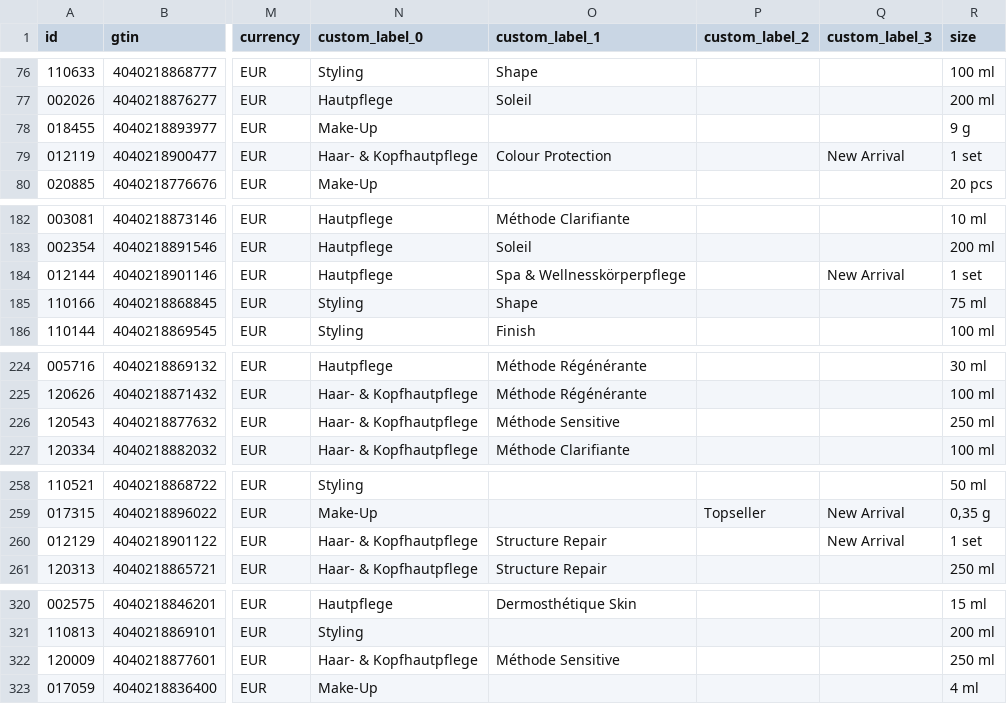
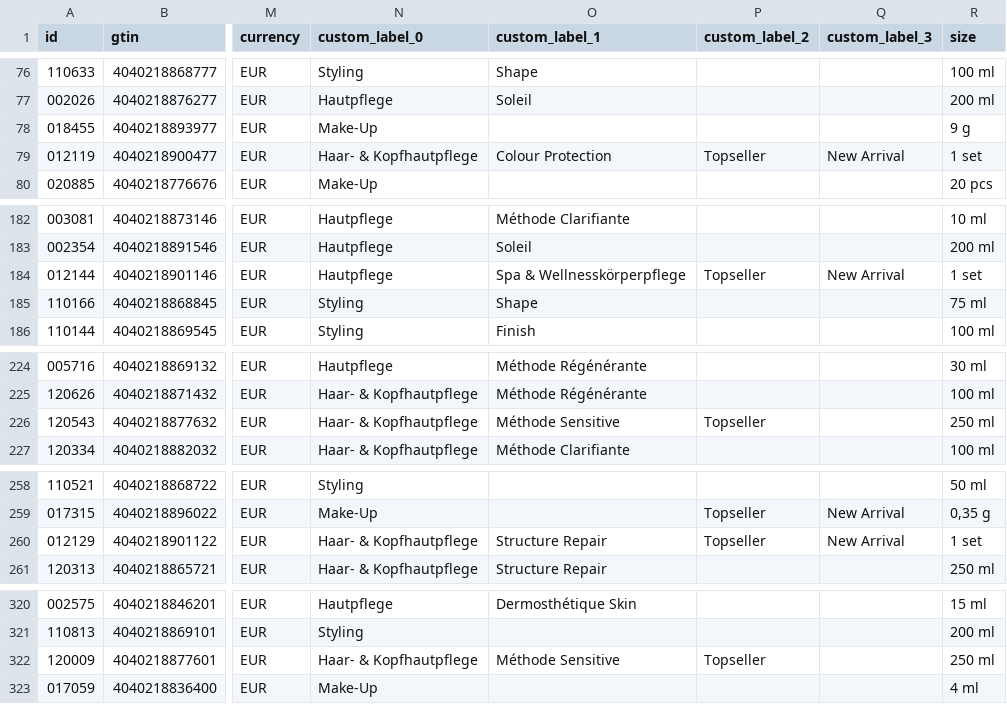
Before and after one commit to labiosthetique/public-csv, a CSV file: feed/b2c_meta_at.csv, drawn as a sheet; only a part is shown, gaps mark what is left out; the diff covers the shown part only; the diff names each change by its address in the sheet, - before the commit and + after, or states it on an @@ line.

```diff
--- a/feed/b2c_meta_at.csv
+++ b/feed/b2c_meta_at.csv
-P79 (custom_label_2): (empty)
+P79 (custom_label_2): Topseller
-P184 (custom_label_2): (empty)
+P184 (custom_label_2): Topseller
-P226 (custom_label_2): (empty)
+P226 (custom_label_2): Topseller
-P260 (custom_label_2): (empty)
+P260 (custom_label_2): Topseller
-P322 (custom_label_2): (empty)
+P322 (custom_label_2): Topseller
```
Also changed, not shown: 8 edited cells elsewhere in this file, feed/b2c_meta_at_ovr_at.csv, feed/b2c_meta_de.csv, 18 other files.
